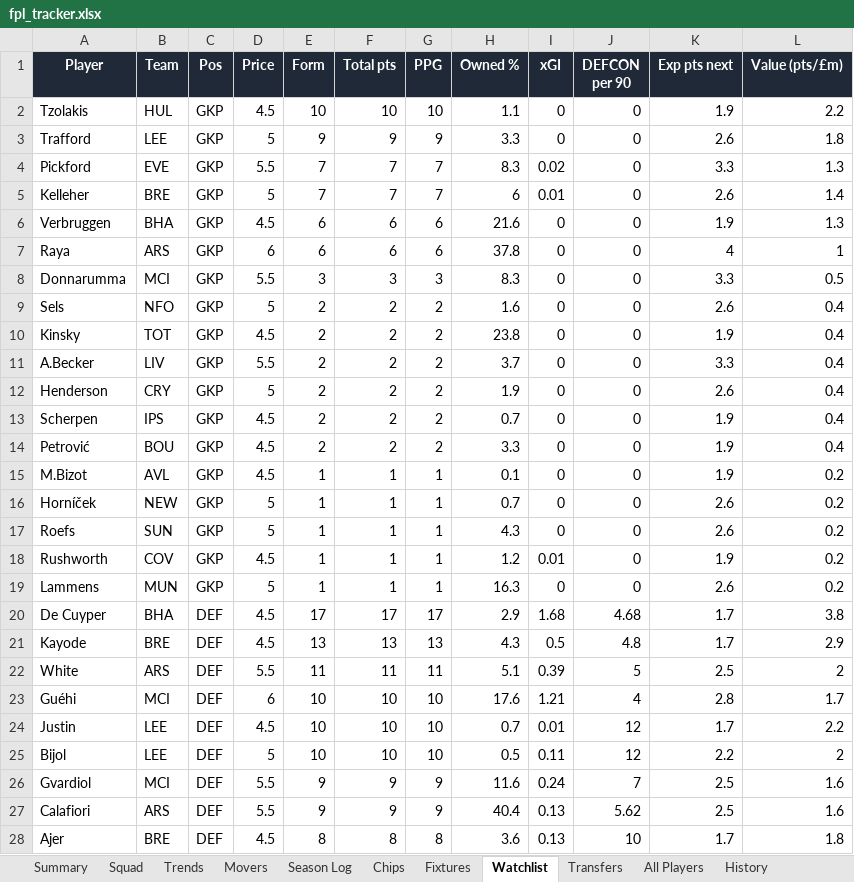
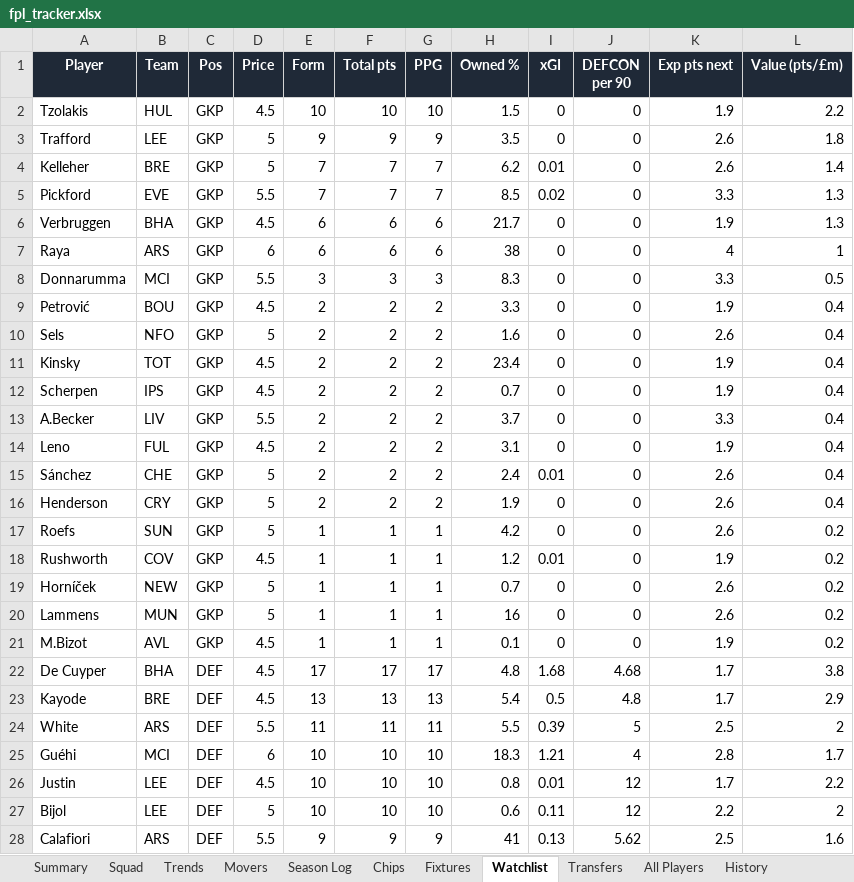
Before and after one commit to therealsammy/fpl, an Excel workbook: fpl_tracker.xlsx, sheet Watchlist, drawn as a sheet; only a part is shown; values as stored, in another font and other column widths than the file's, no borders; removed rows and columns are numbered as before the commit, all else as after; the diff covers the shown part only; the diff names each change by its address in the sheet, - before the commit and + after, or states it on an @@ line.

```diff
--- a/fpl_tracker.xlsx (sheet Watchlist)
+++ b/fpl_tracker.xlsx (sheet Watchlist)
-H2 (Owned %): 1.1
+H2 (Owned %): 1.5
-H3 (Owned %): 3.3
+H3 (Owned %): 3.5
-row 4: Pickford | EVE | GKP | 5.5 | 7 | 7 | 7 | 8.3 | 0.02 | 0 | 3.3 | 1.3
-H4 (Owned %): 6
+H4 (Owned %): 6.2
+row 5: Pickford | EVE | GKP | 5.5 | 7 | 7 | 7 | 8.5 | 0.02 | 0 | 3.3 | 1.3
-H6 (Owned %): 21.6
+H6 (Owned %): 21.7
-H7 (Owned %): 37.8
+H7 (Owned %): 38
@@ row 14 moved to row 9: Petrović @@
-H11 (Owned %): 23.8
+H11 (Owned %): 23.4
@@ row 13 moved to row 12: Scherpen @@
+row 14: Leno | FUL | GKP | 4.5 | 2 | 2 | 2 | 3.1 | 0 | 0 | 1.9 | 0.4
+row 15: Sánchez | CHE | GKP | 5 | 2 | 2 | 2 | 2.4 | 0.01 | 0 | 2.6 | 0.4
+row 17: Roefs | SUN | GKP | 5 | 1 | 1 | 1 | 4.2 | 0 | 0 | 2.6 | 0.2
@@ row 16 moved to row 19: Horníček @@
+row 20: Lammens | MUN | GKP | 5 | 1 | 1 | 1 | 16 | 0 | 0 | 2.6 | 0.2
-row 17: Roefs | SUN | GKP | 5 | 1 | 1 | 1 | 4.3 | 0 | 0 | 2.6 | 0.2
-row 19: Lammens | MUN | GKP | 5 | 1 | 1 | 1 | 16.3 | 0 | 0 | 2.6 | 0.2
-H22 (Owned %): 2.9
+H22 (Owned %): 4.8
-H23 (Owned %): 4.3
+H23 (Owned %): 5.4
-H24 (Owned %): 5.1
+H24 (Owned %): 5.5
-H25 (Owned %): 17.6
+H25 (Owned %): 18.3
-H26 (Owned %): 0.7
+H26 (Owned %): 0.8
-H27 (Owned %): 0.5
+H27 (Owned %): 0.6
-row 26: Gvardiol | MCI | DEF | 5.5 | 9 | 9 | 9 | 11.6 | 0.24 | 7 | 2.5 | 1.6
-H28 (Owned %): 40.4
+H28 (Owned %): 41
-row 28: Ajer | BRE | DEF | 4.5 | 8 | 8 | 8 | 3.6 | 0.13 | 10 | 1.7 | 1.8
```
Also changed, not shown: 21 added rows, 19 removed rows and 36 edited cells elsewhere in this sheet, sheet All Players, sheet History, sheet Movers, sheet Trends, sheet Squad, sheet Season Log, 1 more sheet, 5 other files.
